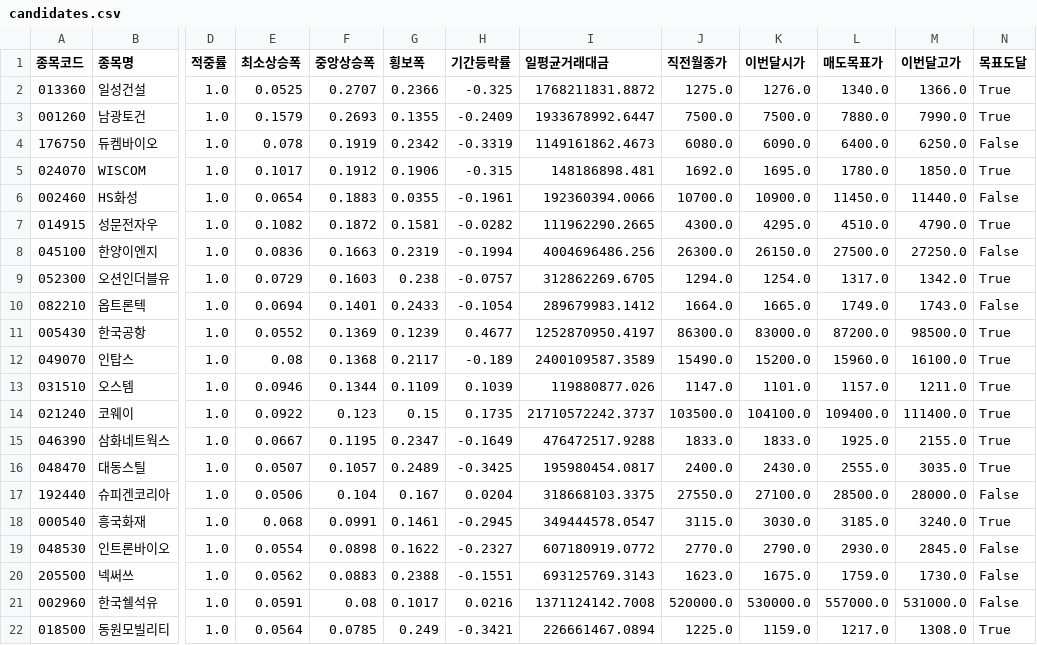
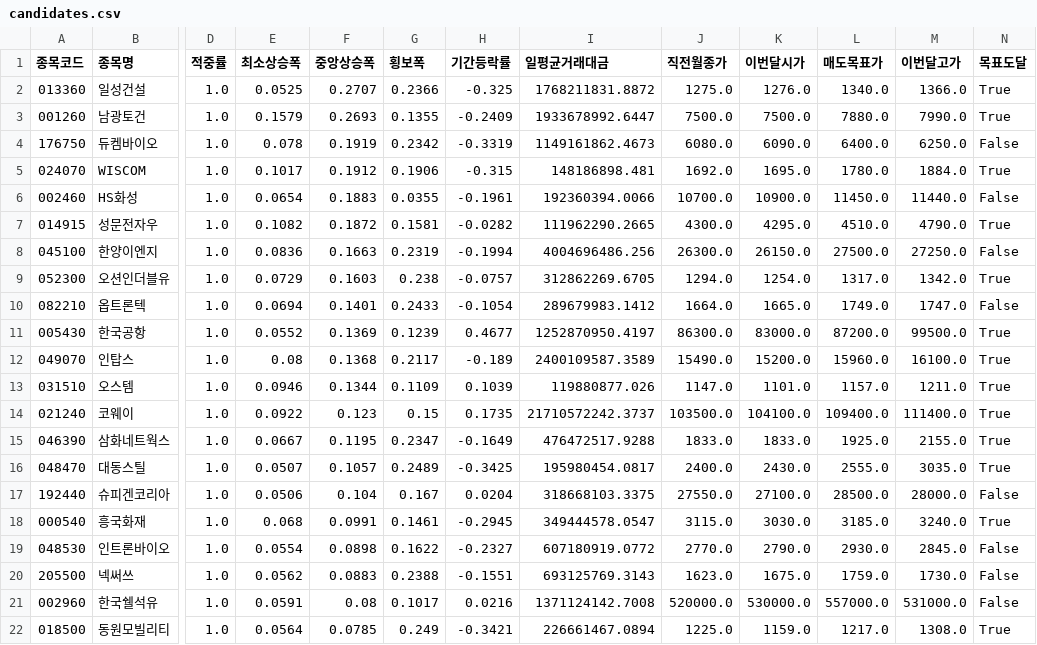
Before and after one commit to hyungjin1213-collab/autoto, a CSV file: output/monthly_candle/candidates.csv, drawn as a sheet; only a part is shown, gaps mark what is left out; the diff names each change by its address in the sheet, - before the commit and + after, or states it on an @@ line.

```diff
--- a/output/monthly_candle/candidates.csv
+++ b/output/monthly_candle/candidates.csv
-M5 (이번달고가): 1850.0
+M5 (이번달고가): 1884.0
-M10 (이번달고가): 1743.0
+M10 (이번달고가): 1747.0
-M11 (이번달고가): 98500.0
+M11 (이번달고가): 99500.0
```
Also changed, not shown: output/rights_offering/allottees.csv, output/rights_offering/third_party_allotments.csv, 3 other files.
